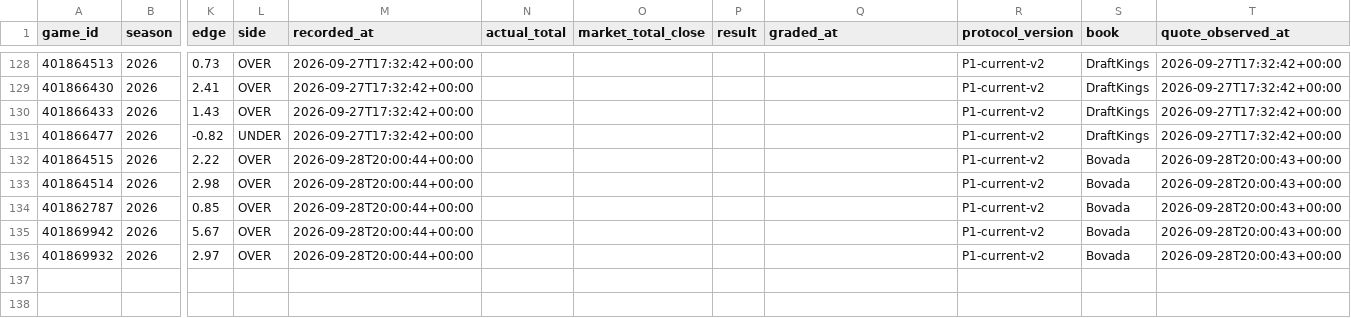
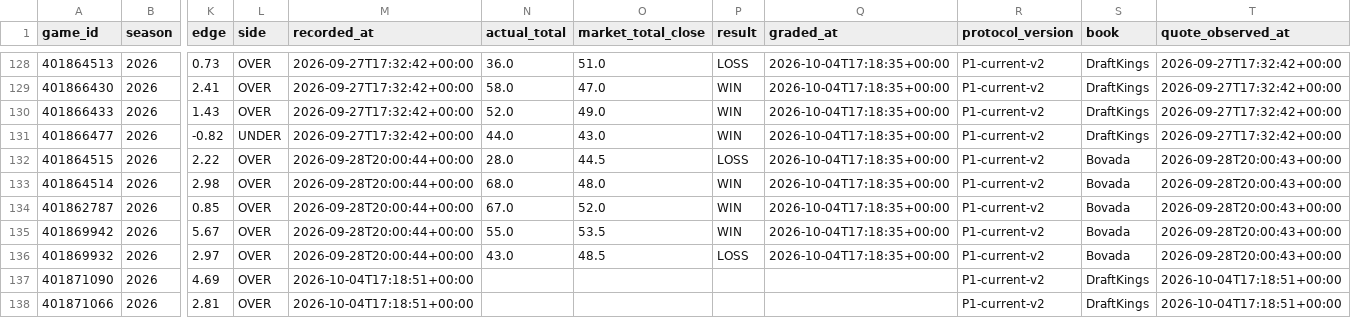
Before and after one commit to grantmelton30/fourth-down-forecast, a CSV file: ncaa-model/data/p1_log.csv, drawn as a sheet; only a part is shown, gaps mark what is left out; rows hold the shown columns only; the diff covers the shown part only; the diff names each change by its address in the sheet, - before the commit and + after, or states it on an @@ line.

```diff
--- a/ncaa-model/data/p1_log.csv
+++ b/ncaa-model/data/p1_log.csv
-N128 (actual_total): (empty)
+N128 (actual_total): 36.0
-O128 (market_total_close): (empty)
+O128 (market_total_close): 51.0
-P128 (result): (empty)
+P128 (result): LOSS
-Q128:Q136 (graded_at): (empty)
+Q128:Q136 (graded_at): 2026-10-04T17:18:35+00:00
-N129 (actual_total): (empty)
+N129 (actual_total): 58.0
-O129 (market_total_close): (empty)
+O129 (market_total_close): 47.0
-P129:P131 (result): (empty)
+P129:P131 (result): WIN
-N130 (actual_total): (empty)
+N130 (actual_total): 52.0
-O130 (market_total_close): (empty)
+O130 (market_total_close): 49.0
-N131 (actual_total): (empty)
+N131 (actual_total): 44.0
-O131 (market_total_close): (empty)
+O131 (market_total_close): 43.0
-N132 (actual_total): (empty)
+N132 (actual_total): 28.0
-O132 (market_total_close): (empty)
+O132 (market_total_close): 44.5
-P132 (result): (empty)
+P132 (result): LOSS
-N133 (actual_total): (empty)
+N133 (actual_total): 68.0
-O133 (market_total_close): (empty)
+O133 (market_total_close): 48.0
-P133:P135 (result): (empty)
+P133:P135 (result): WIN
-N134 (actual_total): (empty)
+N134 (actual_total): 67.0
-O134 (market_total_close): (empty)
+O134 (market_total_close): 52.0
-N135 (actual_total): (empty)
+N135 (actual_total): 55.0
-O135 (market_total_close): (empty)
+O135 (market_total_close): 53.5
-N136 (actual_total): (empty)
+N136 (actual_total): 43.0
-O136 (market_total_close): (empty)
+O136 (market_total_close): 48.5
-P136 (result): (empty)
+P136 (result): LOSS
+row 137: 401871090 | 2026 | 4.69 | OVER | 2026-10-04T17:18:51+00:00 |  |  |  |  | P1-current-v2 | DraftKings | 2026-10-04T17:18:51+00:00
+row 138: 401871066 | 2026 | 2.81 | OVER | 2026-10-04T17:18:51+00:00 |  |  |  |  | P1-current-v2 | DraftKings | 2026-10-04T17:18:51+00:00
```
Also changed, not shown: 44 edited cells elsewhere in this file, 3 other files.
